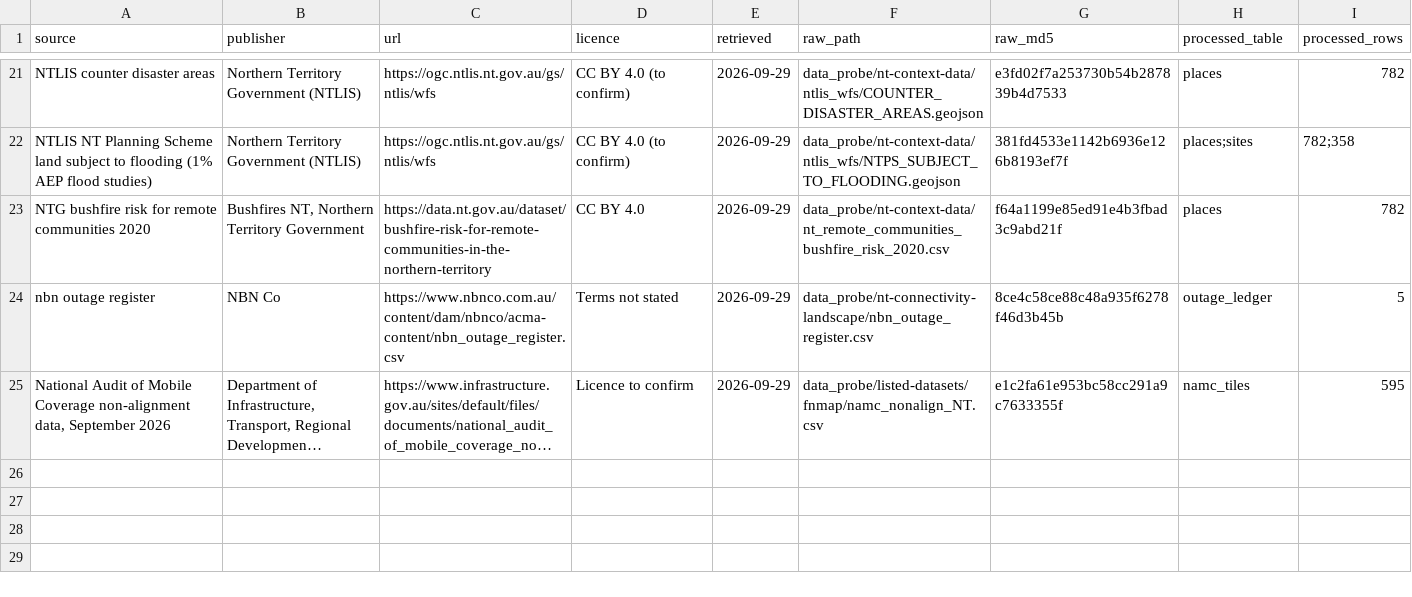
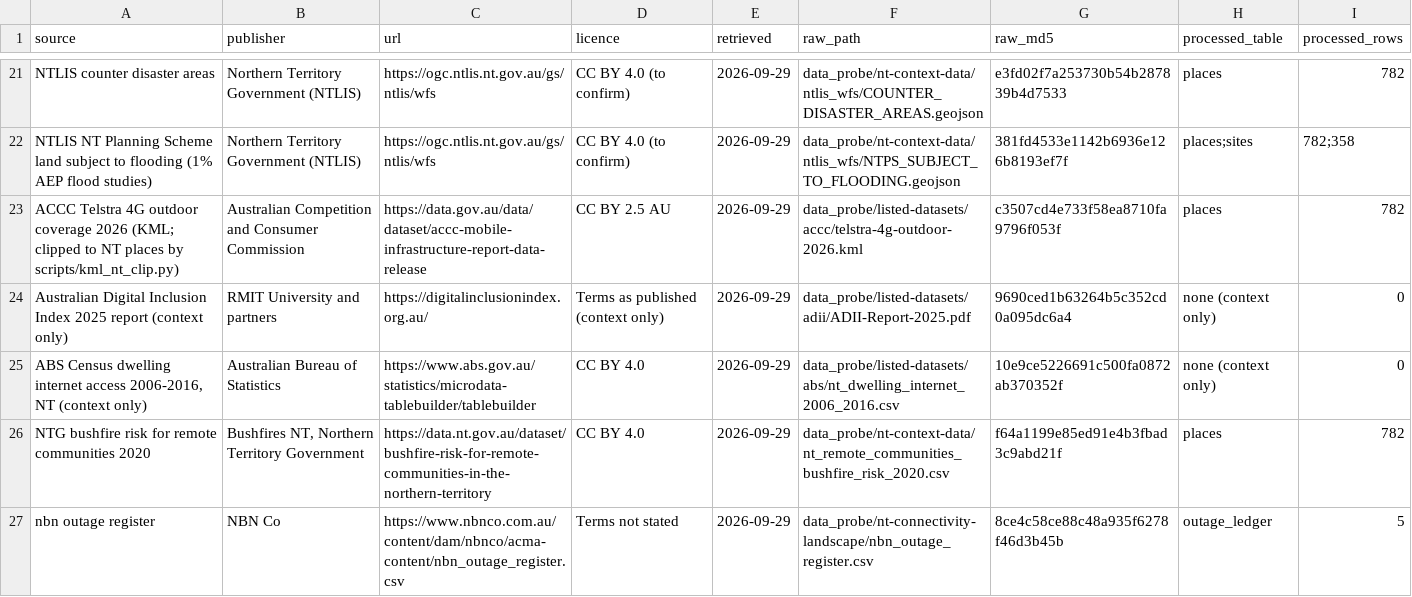
Before and after one commit to harshrastogii/underlink-nt, a CSV file: data/manifest.csv, drawn as a sheet; only a part is shown, gaps mark what is left out; the shorter side is filled out with more unchanged rows; long unchanged cells end in …; the diff names each change by its address in the sheet, - before the commit and + after, or states it on an @@ line.

Commit message:
Judge-panel fixes: Telstra-only power match (9 sites), link-cleaning checks, six shared measures, outage hours from timestamps, snapshot keys, bundled Leaflet, accessibility, CI tests

```diff
--- a/data/manifest.csv
+++ b/data/manifest.csv
+row 23: ACCC Telstra 4G outdoor coverage 2026 (KML; clipped to NT places by scripts/kml_nt_clip.py) | Australian Competition and Consumer Commission | https://data.gov.au/data/dataset/accc-mobile-infrastructure-report-data-release | CC BY 2.5 AU | 2026-09-29 | data_probe/listed-datasets/accc/telstra-4g-outdoor-2026.kml | c3507cd4e733f58ea8710fa9796f053f | places | 782
+row 24: Australian Digital Inclusion Index 2025 report (context only) | RMIT University and partners | https://digitalinclusionindex.org.au/ | Terms as published (context only) | 2026-09-29 | data_probe/listed-datasets/adii/ADII-Report-2025.pdf | 9690ced1b63264b5c352cd0a095dc6a4 | none (context only) | 0
+row 25: ABS Census dwelling internet access 2006-2016, NT (context only) | Australian Bureau of Statistics | https://www.abs.gov.au/statistics/microdata-tablebuilder/tablebuilder | CC BY 4.0 | 2026-09-29 | data_probe/listed-datasets/abs/nt_dwelling_internet_2006_2016.csv | 10e9ce5226691c500fa0872ab370352f | none (context only) | 0
```
Also changed, not shown: 39 other files.
